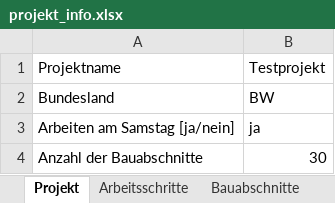
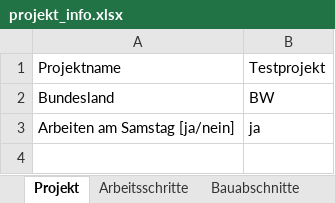
Before and after one commit to vladidmi/PythonPaintProgram, an Excel workbook: utils/projekt_info.xlsx, sheet Projekt, drawn as a sheet; values as stored, in another font and other column widths than the file's, no borders; the diff names each change by its address in the sheet, - before the commit and + after, or states it on an @@ line.

```diff
--- a/utils/projekt_info.xlsx (sheet Projekt)
+++ b/utils/projekt_info.xlsx (sheet Projekt)
-row 4: Anzahl der Bauabschnitte | 30
```
Also changed, not shown: sheet Hilfstabelle, sheet Bauabschnitte.
